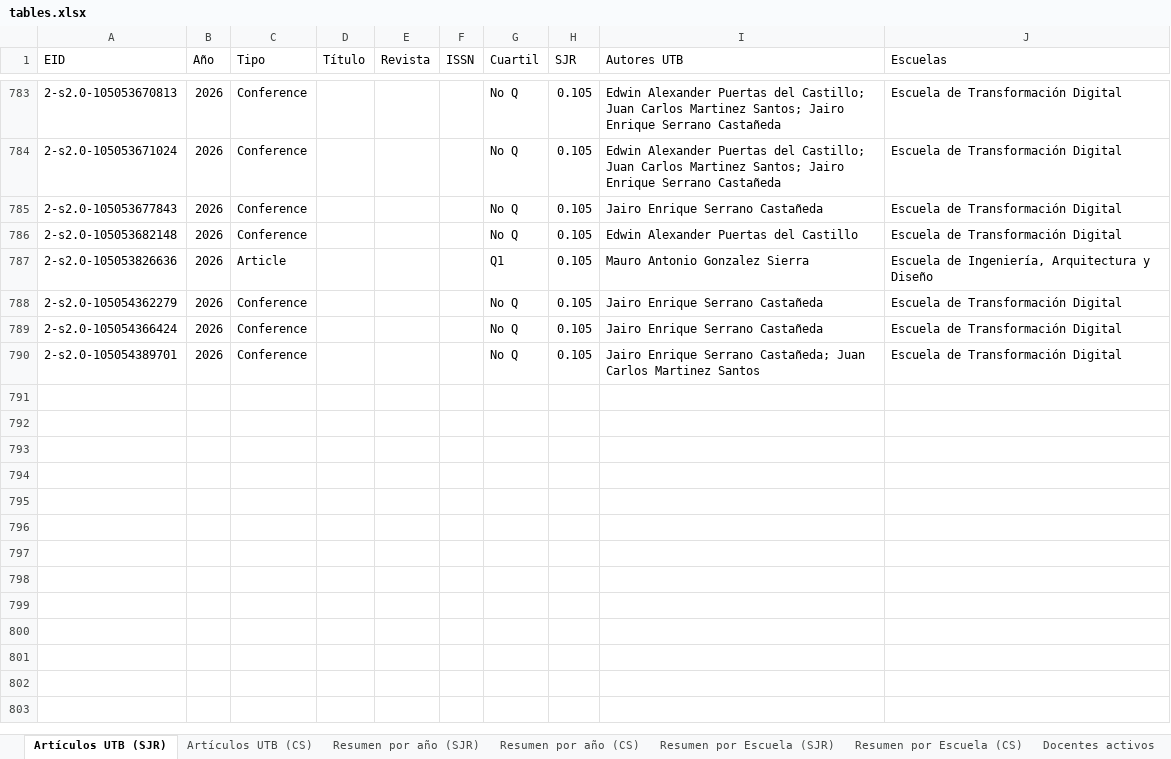
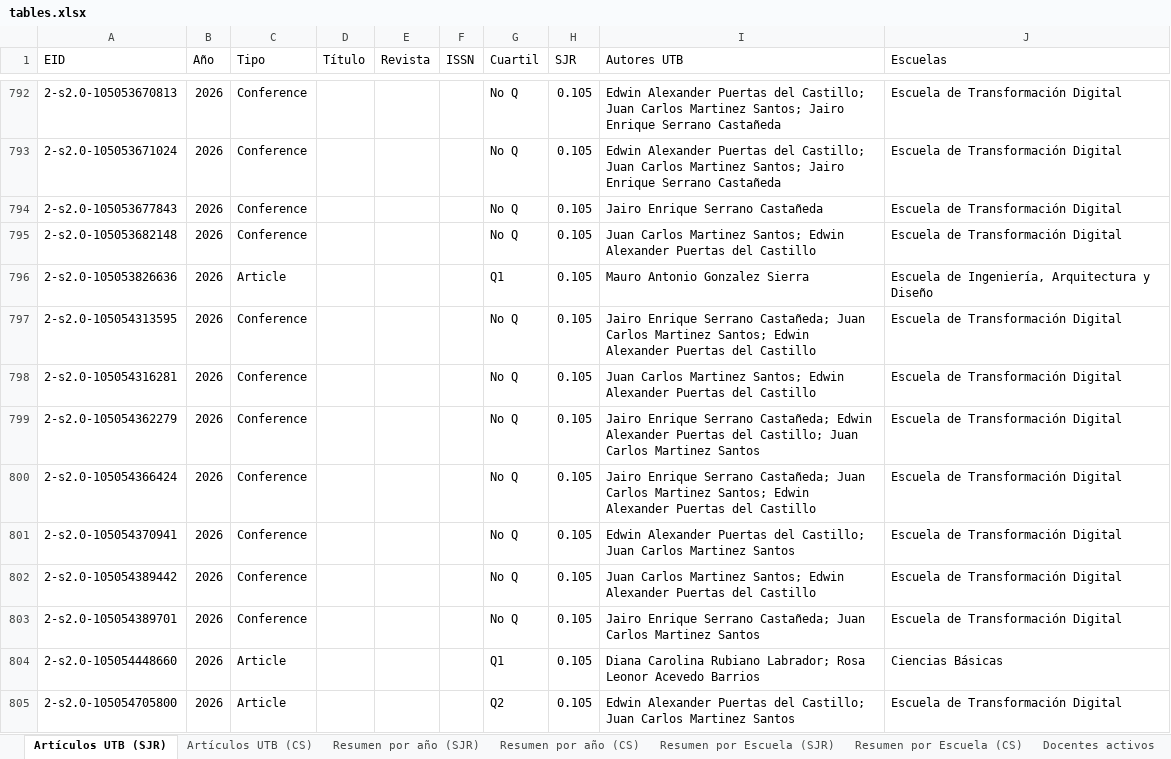
Before and after one commit to sierraporta/Scopus-Metrics-UTB, an Excel workbook: tables.xlsx, sheet Artículos UTB (SJR), drawn as a sheet; only a part is shown, gaps mark what is left out; values as stored, in another font and other column widths than the file's, no cell formats; addresses are those after the commit; the diff covers the shown part only; the diff names each change by its address in the sheet, - before the commit and + after, or states it on an @@ line.

```diff
--- a/tables.xlsx (sheet Artículos UTB (SJR))
+++ b/tables.xlsx (sheet Artículos UTB (SJR))
-I795 (Autores UTB): Edwin Alexander…
+I795 (Autores UTB): Juan Carlos Martinez Santos; Edwin Alexander…
+row 797: 2-s2.0-105054313595 | 2026 | Conference |  |  |  | No Q | 0.105 | Jairo Enrique Serrano Castañeda; Juan Carlos Martinez Santos; Edwin Alexander Puertas del Castillo | Escuela de Transformación Digital
+row 798: 2-s2.0-105054316281 | 2026 | Conference |  |  |  | No Q | 0.105 | Juan Carlos Martinez Santos; Edwin Alexander Puertas del Castillo | Escuela de Transformación Digital
-I799 (Autores UTB): …Enrique Serrano Castañeda
+I799 (Autores UTB): …Enrique Serrano Castañeda; Edwin Alexander Puertas del Castillo; Juan Carlos Martinez Santos
-I800 (Autores UTB): …Enrique Serrano Castañeda
+I800 (Autores UTB): …Enrique Serrano Castañeda; Juan Carlos Martinez Santos; Edwin Alexander Puertas del Castillo
+row 801: 2-s2.0-105054370941 | 2026 | Conference |  |  |  | No Q | 0.105 | Edwin Alexander Puertas del Castillo; Juan Carlos Martinez Santos | Escuela de Transformación Digital
+row 802: 2-s2.0-105054389442 | 2026 | Conference |  |  |  | No Q | 0.105 | Juan Carlos Martinez Santos; Edwin Alexander Puertas del Castillo | Escuela de Transformación Digital
+row 804: 2-s2.0-105054448660 | 2026 | Article |  |  |  | Q1 | 0.105 | Diana Carolina Rubiano Labrador; Rosa Leonor Acevedo Barrios | Ciencias Básicas
+row 805: 2-s2.0-105054705800 | 2026 | Article |  |  |  | Q2 | 0.105 | Edwin Alexander Puertas del Castillo; Juan Carlos Martinez Santos | Escuela de Transformación Digital
```
Also changed, not shown: 20 added rows elsewhere in this sheet, sheet Artículos UTB (CS), sheet Docentes activos, sheet Resumen por Escuela (CS), sheet Resumen por Escuela (SJR), sheet Resumen por año (CS), sheet Resumen por año (SJR), cell formats, autores_pivot_cuartiles.xlsx, 1 other file.
